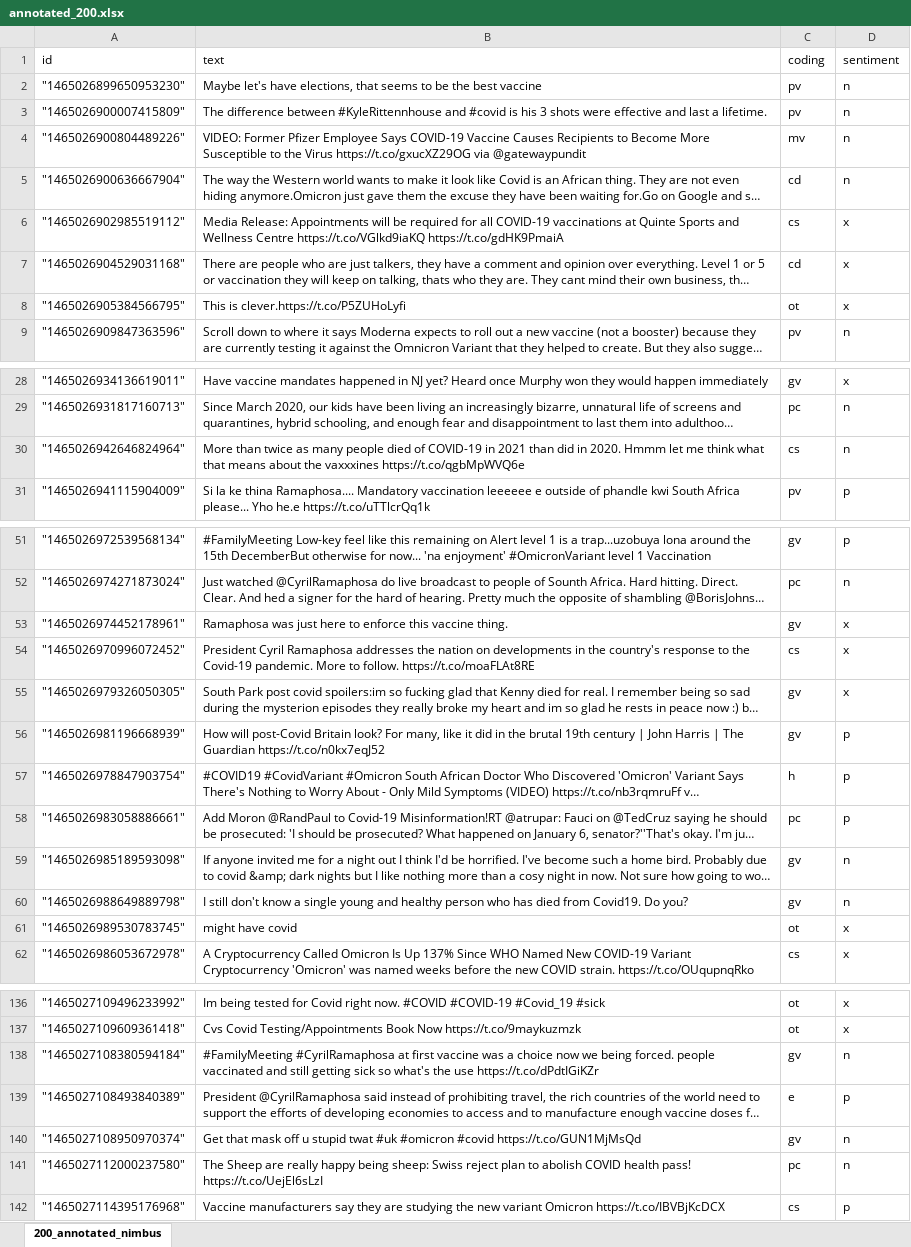
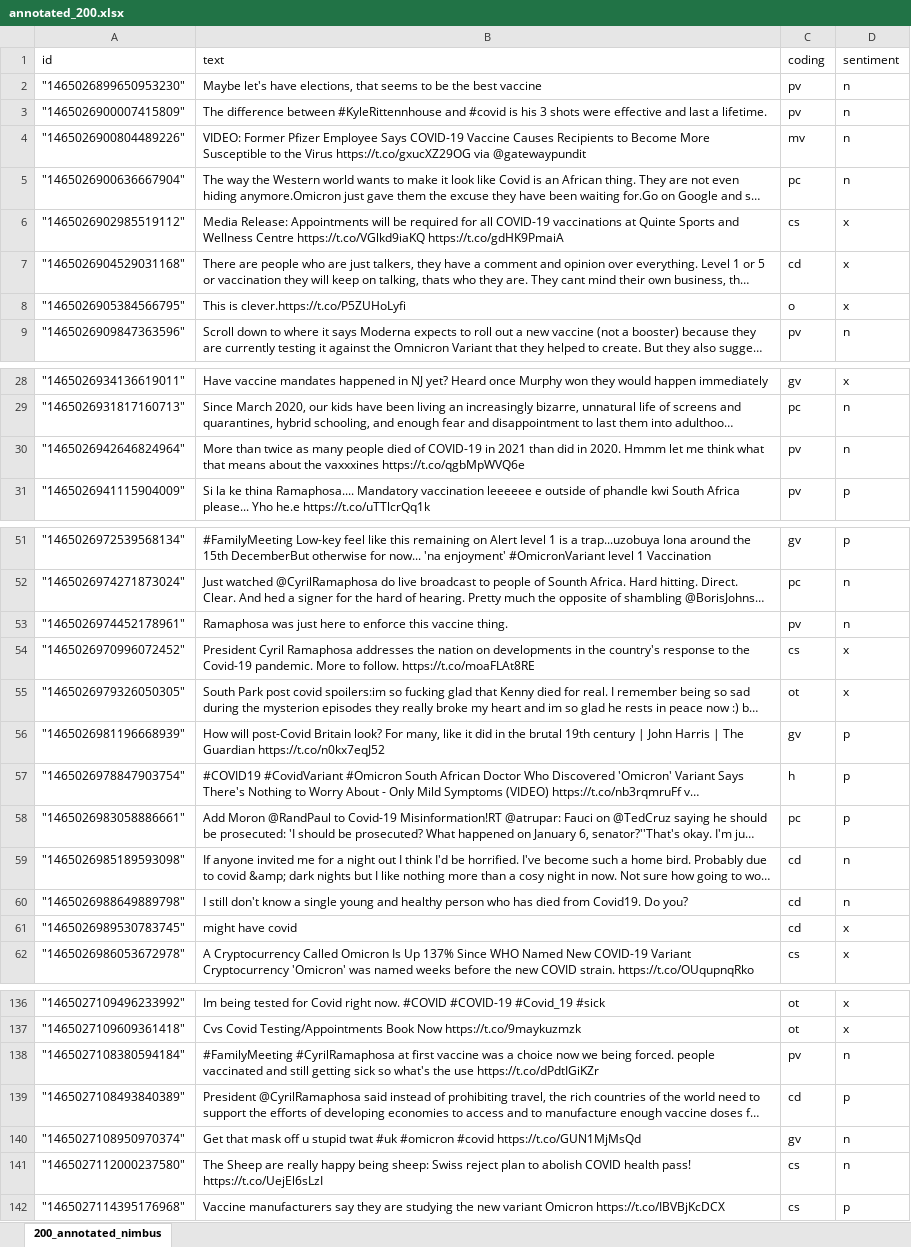
Before and after one commit to NimbusSkye/Tweet_Analysis, an Excel workbook: annotated_200.xlsx, sheet 200_annotated_nimbus, drawn as a sheet; only a part is shown, gaps mark what is left out; long unchanged cells end in …; values as stored, in another font and other column widths than the file's, no borders; the diff covers the shown part only; the diff names each change by its address in the sheet, - before the commit and + after, or states it on an @@ line.

Commit message:
first 200 annotated by nimbus/hamza

```diff
--- a/annotated_200.xlsx (sheet 200_annotated_nimbus)
+++ b/annotated_200.xlsx (sheet 200_annotated_nimbus)
-C5 (coding): cd
+C5 (coding): pc
-C8 (coding): ot
+C8 (coding): o
-C30 (coding): cs
+C30 (coding): pv
-C53 (coding): gv
+C53 (coding): pv
-D53 (sentiment): x
+D53 (sentiment): n
-C55 (coding): gv
+C55 (coding): ot
-C59:C60 (coding): gv
+C59:C60 (coding): cd
-C61 (coding): ot
+C61 (coding): cd
-C138 (coding): gv
+C138 (coding): pv
-C139 (coding): e
+C139 (coding): cd
-C141 (coding): pc
+C141 (coding): cs
```
Also changed, not shown: 23 edited cells elsewhere in this sheet.
